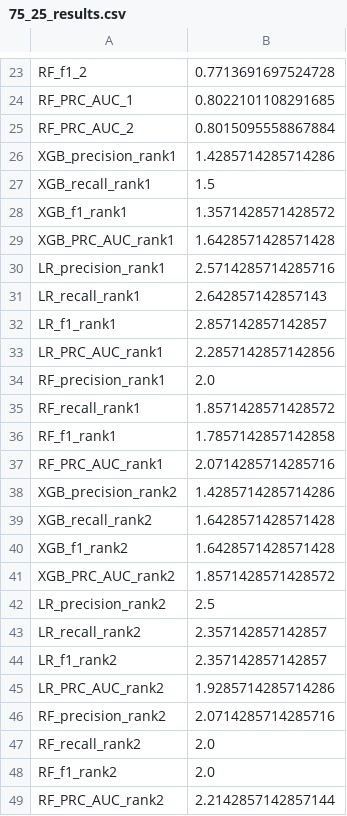
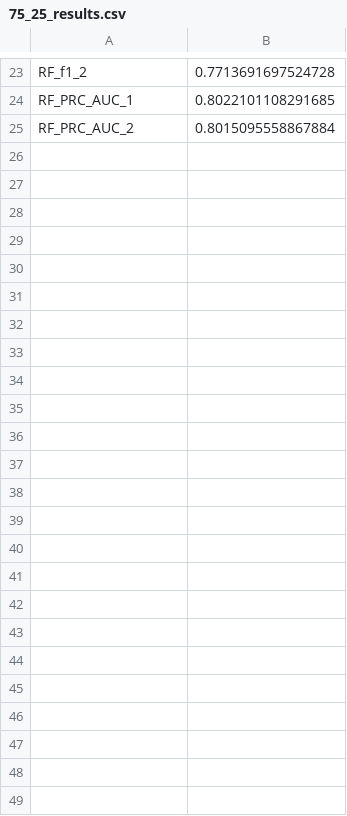
Before and after one commit to jtbryan/defect-prediction, a CSV file: src/notebooks/75_25_results.csv, drawn as a sheet; only a part is shown, gaps mark what is left out; the diff names each change by its address in the sheet, - before the commit and + after, or states it on an @@ line.

```diff
--- a/src/notebooks/75_25_results.csv
+++ b/src/notebooks/75_25_results.csv
-row 26: XGB_precision_rank1 | 1.4285714285714286
-row 27: XGB_recall_rank1 | 1.5
-row 28: XGB_f1_rank1 | 1.3571428571428572
-row 29: XGB_PRC_AUC_rank1 | 1.6428571428571428
-row 30: LR_precision_rank1 | 2.5714285714285716
-row 31: LR_recall_rank1 | 2.642857142857143
-row 32: LR_f1_rank1 | 2.857142857142857
-row 33: LR_PRC_AUC_rank1 | 2.2857142857142856
-row 34: RF_precision_rank1 | 2.0
-row 35: RF_recall_rank1 | 1.8571428571428572
-row 36: RF_f1_rank1 | 1.7857142857142858
-row 37: RF_PRC_AUC_rank1 | 2.0714285714285716
-row 38: XGB_precision_rank2 | 1.4285714285714286
-row 39: XGB_recall_rank2 | 1.6428571428571428
-row 40: XGB_f1_rank2 | 1.6428571428571428
-row 41: XGB_PRC_AUC_rank2 | 1.8571428571428572
-row 42: LR_precision_rank2 | 2.5
-row 43: LR_recall_rank2 | 2.357142857142857
-row 44: LR_f1_rank2 | 2.357142857142857
-row 45: LR_PRC_AUC_rank2 | 1.9285714285714286
-row 46: RF_precision_rank2 | 2.0714285714285716
-row 47: RF_recall_rank2 | 2.0
-row 48: RF_f1_rank2 | 2.0
-row 49: RF_PRC_AUC_rank2 | 2.2142857142857144
```
Also changed, not shown: 5 other files.
